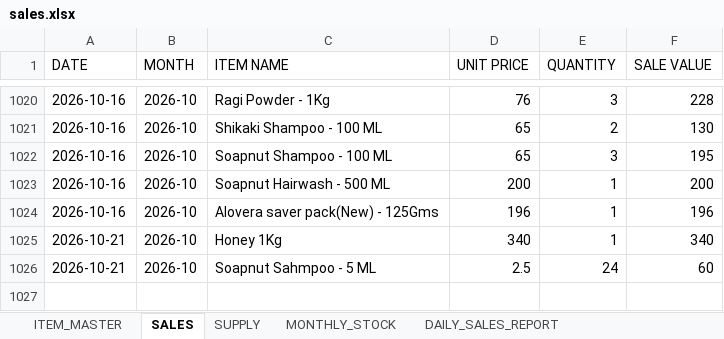
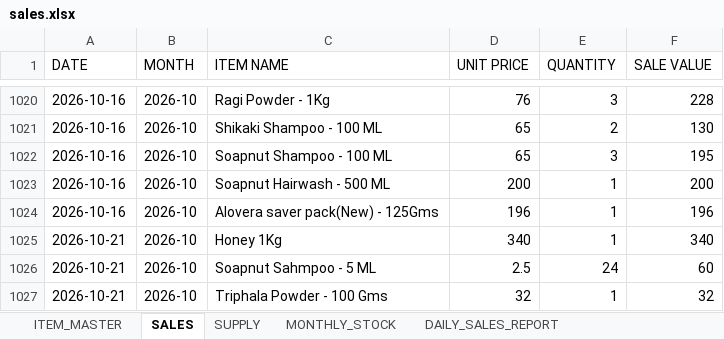
Before and after one commit to suryasai693-lang/daily_sales_website, an Excel workbook: data/sales.xlsx, sheet SALES, drawn as a sheet; only a part is shown, gaps mark what is left out; values as stored, in another font and other column widths than the file's, no borders; the diff names each change by its address in the sheet, - before the commit and + after, or states it on an @@ line.

Commit message:
Update sales.xlsx from DailyStock

```diff
--- a/data/sales.xlsx (sheet SALES)
+++ b/data/sales.xlsx (sheet SALES)
+row 1027: 2026-10-21 | 2026-10 | Triphala Powder - 100 Gms | 32 | 1 | 32
```
Also changed, not shown: sheet DAILY_SALES_REPORT, sheet MONTHLY_STOCK.
